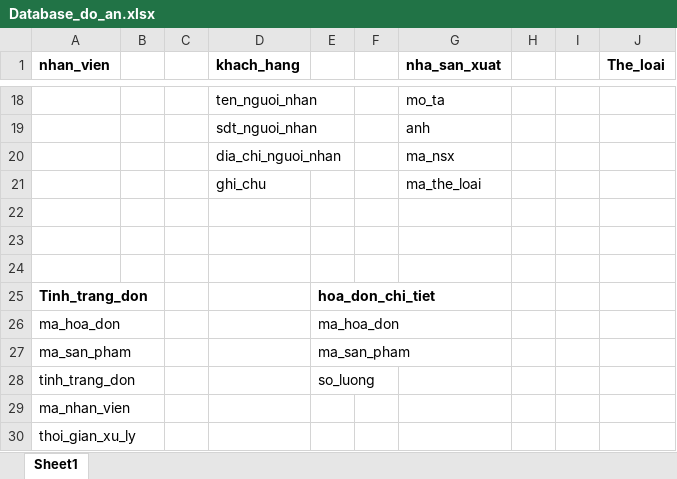
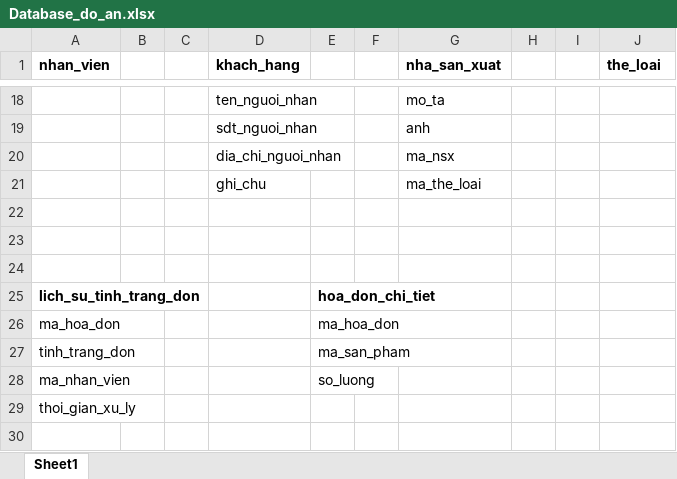
Before and after one commit to lokissdo/H-N-shoes, an Excel workbook: Database_do_an.xlsx, sheet Sheet1, drawn as a sheet; only a part is shown, gaps mark what is left out; values as stored, in another font and other column widths than the file's, no borders; removed rows and columns are numbered as before the commit, all else as after; the diff names each change by its address in the sheet, - before the commit and + after, or states it on an @@ line.

Commit message:
Add files via upload

```diff
--- a/Database_do_an.xlsx (sheet Sheet1)
+++ b/Database_do_an.xlsx (sheet Sheet1)
-J1: The_loai
+J1: the_loai
-A25 (nhan_vien): Tinh_trang_don
+A25 (nhan_vien): lich_su_tinh_trang_don
-row 27: ma_san_pham |  |  |  | ma_san_pham
-E27: so_luong
+E27: ma_san_pham
-E28: (empty)
+E28: so_luong
```
